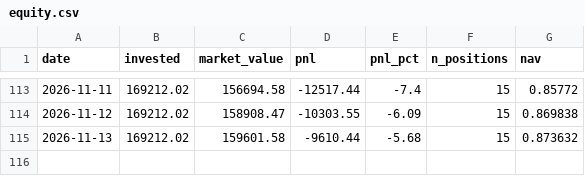
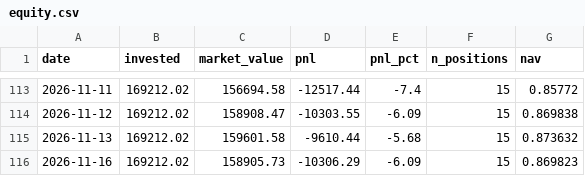
Before and after one commit to zeevandeep/trading-dashboard, a CSV file: data/live/smallcap_momentum_v2_live/equity.csv, drawn as a sheet; only a part is shown, gaps mark what is left out; the diff names each change by its address in the sheet, - before the commit and + after, or states it on an @@ line.

```diff
--- a/data/live/smallcap_momentum_v2_live/equity.csv
+++ b/data/live/smallcap_momentum_v2_live/equity.csv
+row 116: 2026-11-16 | 169212.02 | 158905.73 | -10306.29 | -6.09 | 15 | 0.869823
```
Also changed, not shown: data/live/smallcap_momentum_v2_live/positions.csv, data/live/value_quality_v1_live/equity.csv, 5 other files.
